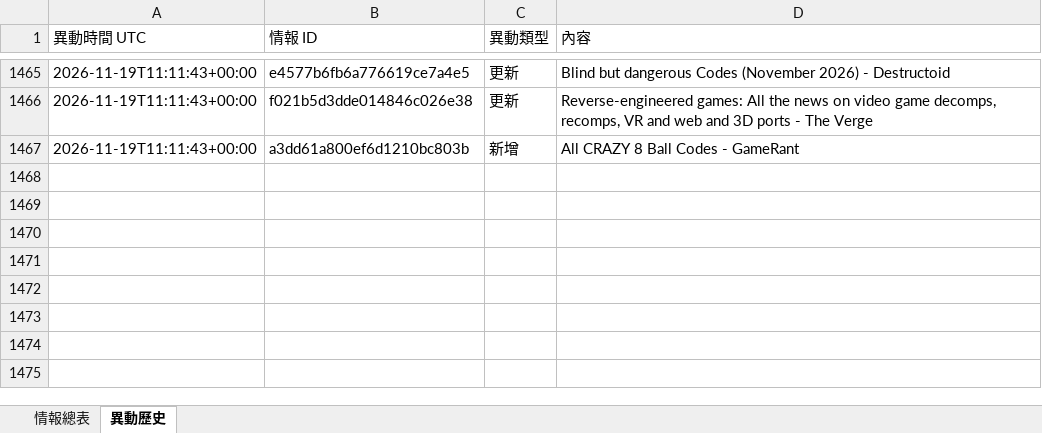
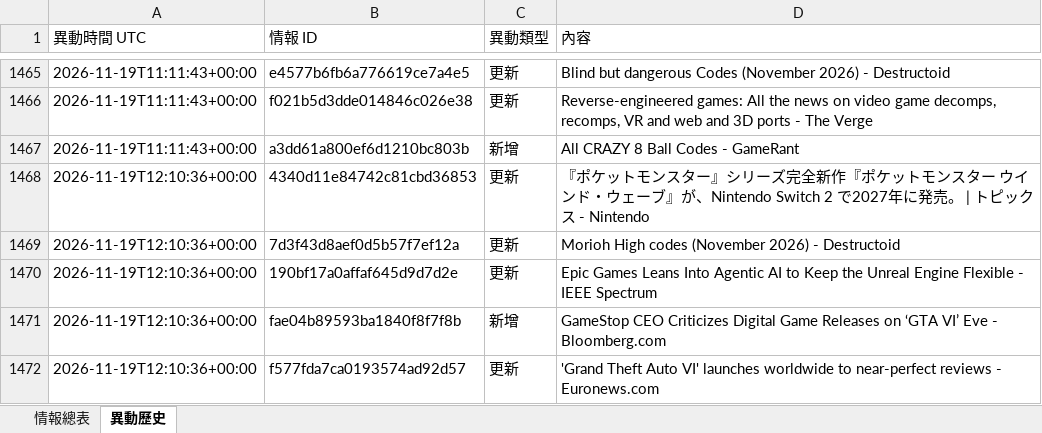
Before and after one commit to jerry000123456789-art/game-intel1, an Excel workbook: docs/game_intel.xlsx, sheet 異動歷史, drawn as a sheet; only a part is shown, gaps mark what is left out; values as stored, in another font and other column widths than the file's, no borders; the diff names each change by its address in the sheet, - before the commit and + after, or states it on an @@ line.

```diff
--- a/docs/game_intel.xlsx (sheet 異動歷史)
+++ b/docs/game_intel.xlsx (sheet 異動歷史)
+row 1468: 2026-11-19T12:10:36+00:00 | 4340d11e84742c81cbd36853 | 更新 | 『ポケットモンスター』シリーズ完全新作『ポケットモンスター ウインド・ウェーブ』が、Nintendo Switch 2 で2027年に発売。 | トピックス - Nintendo
+row 1469: 2026-11-19T12:10:36+00:00 | 7d3f43d8aef0d5b57f7ef12a | 更新 | Morioh High codes (November 2026) - Destructoid
+row 1470: 2026-11-19T12:10:36+00:00 | 190bf17a0affaf645d9d7d2e | 更新 | Epic Games Leans Into Agentic AI to Keep the Unreal Engine Flexible - IEEE Spectrum
+row 1471: 2026-11-19T12:10:36+00:00 | fae04b89593ba1840f8f7f8b | 新增 | GameStop CEO Criticizes Digital Game Releases on ‘GTA VI’ Eve - Bloomberg.com
+row 1472: 2026-11-19T12:10:36+00:00 | f577fda7ca0193574ad92d57 | 更新 | 'Grand Theft Auto VI' launches worldwide to near-perfect reviews - Euronews.com
```
Also changed, not shown: sheet 情報總表, 4 other files.
